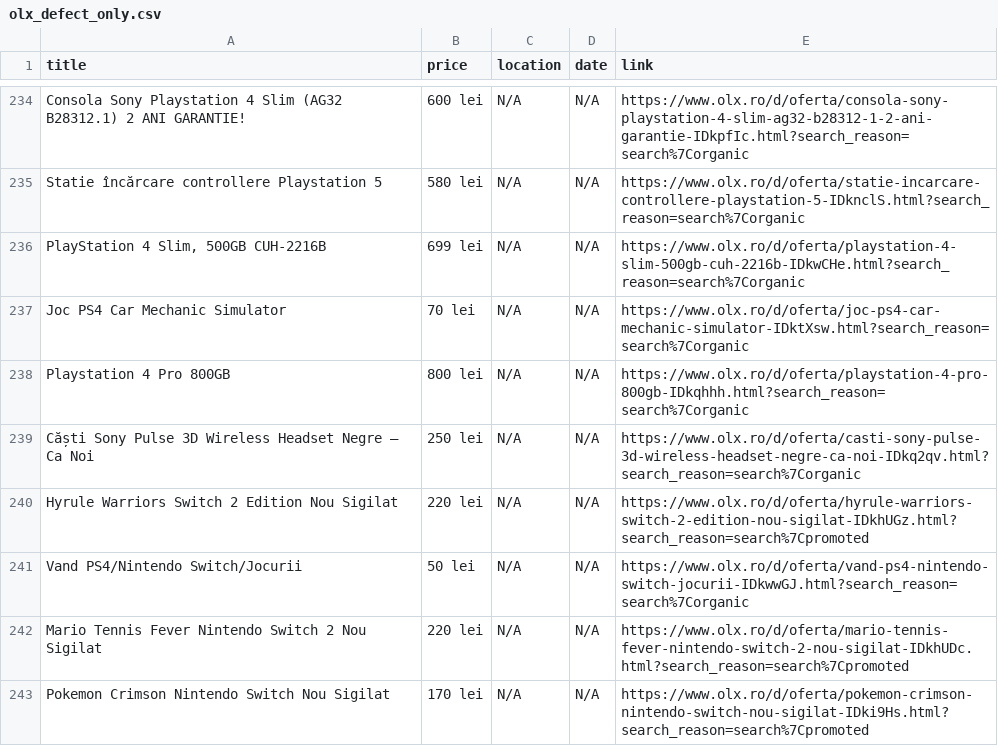
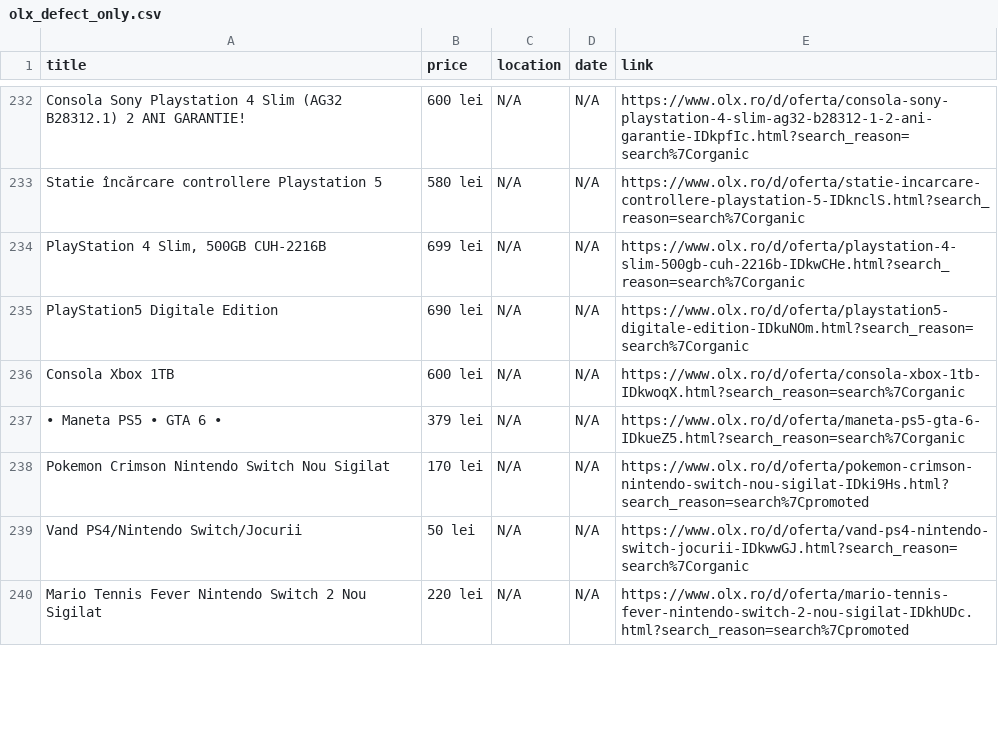
Before and after one commit to Stefan-Szabo/olx-scraper, a CSV file: olx_defect_only.csv, drawn as a sheet; only a part is shown, gaps mark what is left out; the diff covers the shown part only.

```diff
--- a/olx_defect_only.csv
+++ b/olx_defect_only.csv
@@ -238,8 +236,7 @@ Statie încărcare controllere Playstation 5,580 lei,N/A,N/A,https://www.olx.ro/
 "PlayStation 4 Slim, 500GB CUH-2216B",699 lei,N/A,N/A,https://www.olx.ro/d/oferta/playstation-4-slim-500gb-cuh-2216b-IDkwCHe.html?search_reason=search%7Corganic
-Joc PS4 Car Mechanic Simulator,70 lei,N/A,N/A,https://www.olx.ro/d/oferta/joc-ps4-car-mechanic-simulator-IDktXsw.html?search_reason=search%7Corganic
-Playstation 4 Pro 800GB,800 lei,N/A,N/A,https://www.olx.ro/d/oferta/playstation-4-pro-800gb-IDkqhhh.html?search_reason=search%7Corganic
-Căști Sony Pulse 3D Wireless Headset Negre – Ca Noi,250 lei,N/A,N/A,https://www.olx.ro/d/oferta/casti-sony-pulse-3d-wireless-headset-negre-ca-noi-IDkq2qv.html?search_reason=search%7Corganic
-Hyrule Warriors Switch 2 Edition Nou Sigilat,220 lei,N/A,N/A,https://www.olx.ro/d/oferta/hyrule-warriors-switch-2-edition-nou-sigilat-IDkhUGz.html?search_reason=search%7Cpromoted
+PlayStation5 Digitale Edition,690 lei,N/A,N/A,https://www.olx.ro/d/oferta/playstation5-digitale-edition-IDkuNOm.html?search_reason=search%7Corganic
+Consola Xbox 1TB,600 lei,N/A,N/A,https://www.olx.ro/d/oferta/consola-xbox-1tb-IDkwoqX.html?search_reason=search%7Corganic
+• Maneta  PS5 •  GTA 6 •,379 lei,N/A,N/A,https://www.olx.ro/d/oferta/maneta-ps5-gta-6-IDkueZ5.html?search_reason=search%7Corganic
+Pokemon Crimson Nintendo Switch Nou Sigilat,170 lei,N/A,N/A,https://www.olx.ro/d/oferta/pokemon-crimson-nintendo-switch-nou-sigilat-IDki9Hs.html?search_reason=search%7Cpromoted
 Vand PS4/Nintendo Switch/Jocurii,50 lei,N/A,N/A,https://www.olx.ro/d/oferta/vand-ps4-nintendo-switch-jocurii-IDkwwGJ.html?search_reason=search%7Corganic
 Mario Tennis Fever Nintendo Switch 2 Nou Sigilat,220 lei,N/A,N/A,https://www.olx.ro/d/oferta/mario-tennis-fever-nintendo-switch-2-nou-sigilat-IDkhUDc.html?search_reason=search%7Cpromoted
-Pokemon Crimson Nintendo Switch Nou Sigilat,170 lei,N/A,N/A,https://www.olx.ro/d/oferta/pokemon-crimson-nintendo-switch-nou-sigilat-IDki9Hs.html?search_reason=search%7Cpromoted
```
Also changed, not shown: 4 added rows, 6 removed rows, 30 moved rows and 23 edited cells elsewhere in this file, 1 other file.
